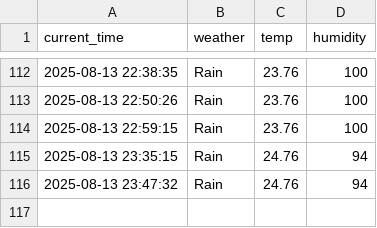
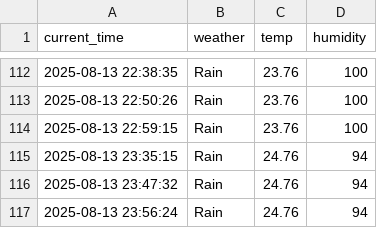
Before and after one commit to kkk31411/weather, a CSV file: seoul_weather.csv, drawn as a sheet; only a part is shown, gaps mark what is left out; the diff names each change by its address in the sheet, - before the commit and + after, or states it on an @@ line.

```diff
--- a/seoul_weather.csv
+++ b/seoul_weather.csv
+row 117: 2025-08-13 23:56:24 | Rain | 24.76 | 94
```
